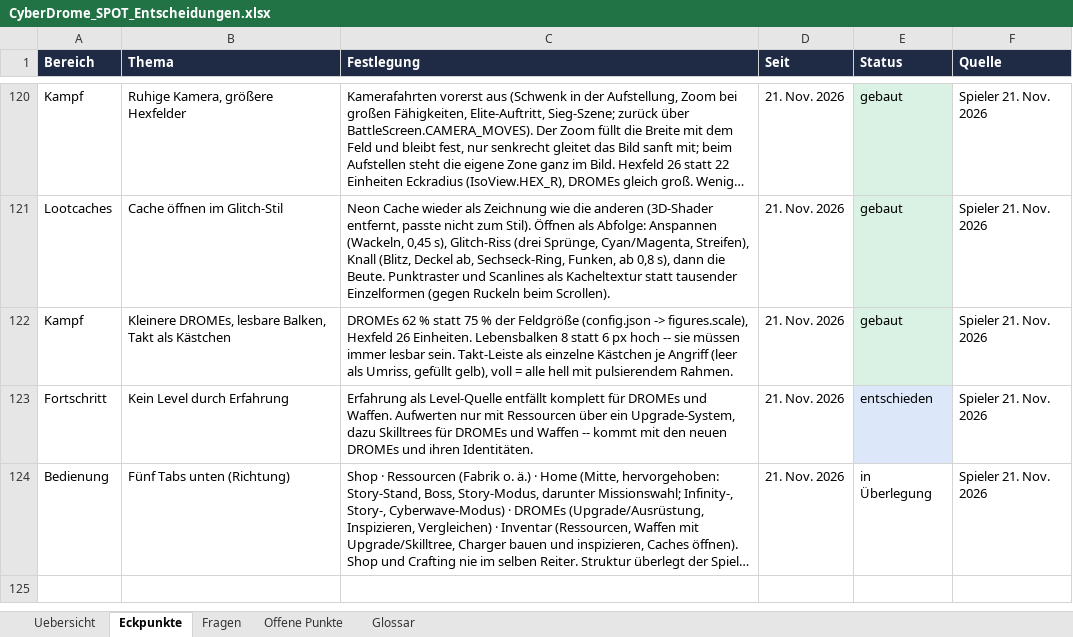
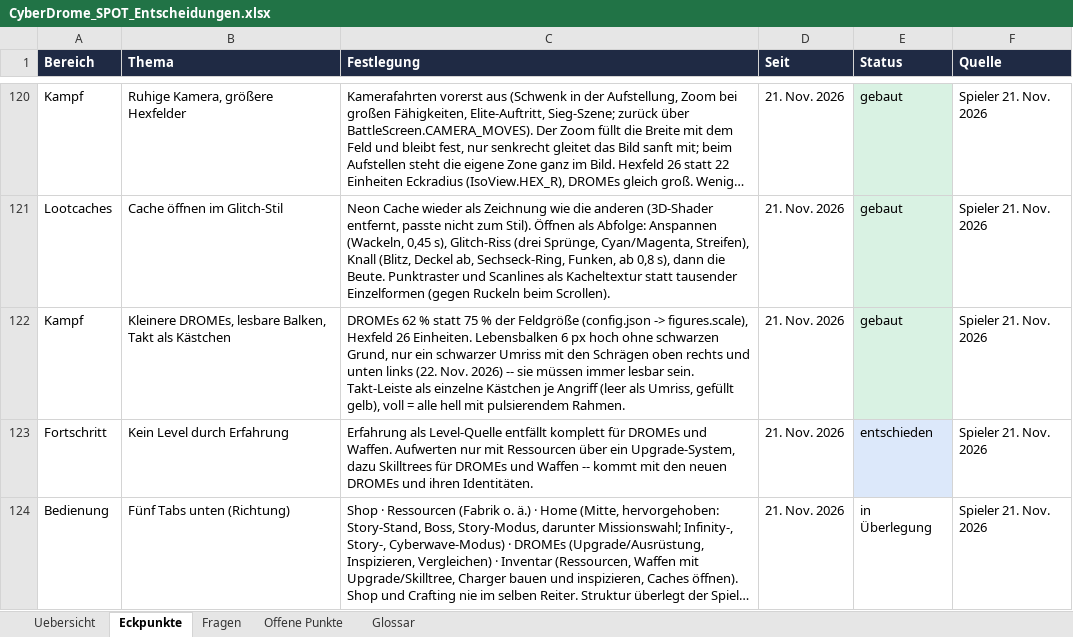
Before and after one commit to Longuspong/CyberDrome, an Excel workbook: docs/spot/CyberDrome_SPOT_Entscheidungen.xlsx, sheet Eckpunkte, drawn as a sheet; only a part is shown, gaps mark what is left out; long unchanged cells end in …; values as stored, in another font and other column widths than the file's, no borders; the diff names each change by its address in the sheet, - before the commit and + after, or states it on an @@ line.

```diff
--- a/docs/spot/CyberDrome_SPOT_Entscheidungen.xlsx (sheet Eckpunkte)
+++ b/docs/spot/CyberDrome_SPOT_Entscheidungen.xlsx (sheet Eckpunkte)
-C122 (Festlegung): …Einheiten. Lebensbalken 8 statt 6 px hoch -- sie…
+C122 (Festlegung): …Einheiten. Lebensbalken 6 px hoch ohne schwarzen Grund, nur ein schwarzer Umriss mit den Schrägen oben rechts und unten links (22. Nov. 2026) -- sie…
```
Also changed, not shown: docs/spot/CyberDrome_SPOT_Balance.xlsx, docs/spot/CyberDrome_SPOT_Module.xlsx, 4 other files.
